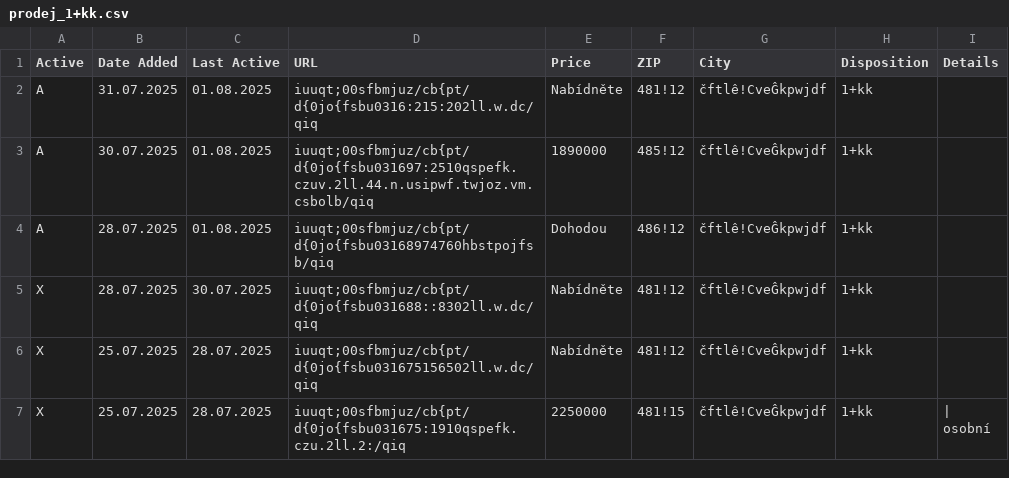
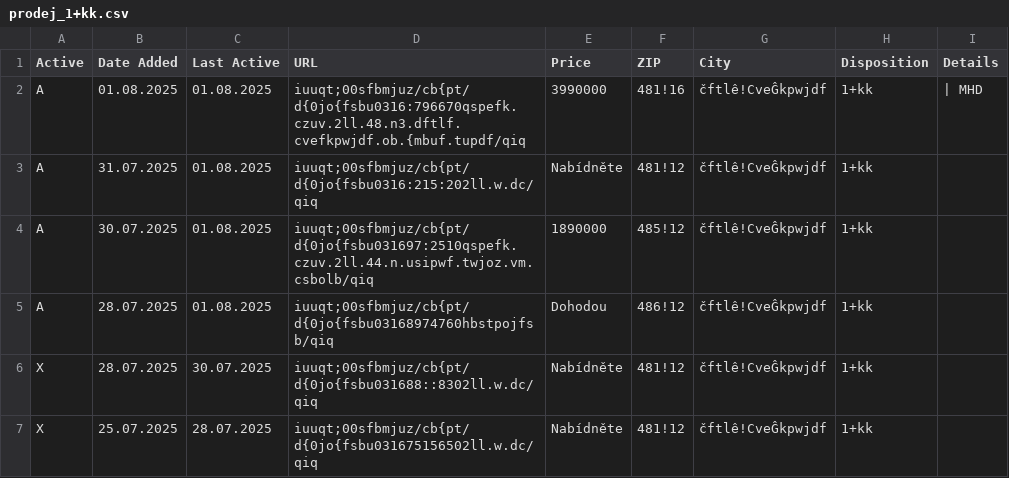
Before and after one commit to zahapat/real-watchdog, a CSV file: database/prodej_1+kk.csv, drawn as a sheet; only a part is shown; the shorter side is filled out with more unchanged rows.

Commit message:
[refactor]: Update database via automated action

```diff
--- a/database/prodej_1+kk.csv
+++ b/database/prodej_1+kk.csv
@@ -1,2 +1,3 @@
 Active,Date Added,Last Active,URL,Price,ZIP,City,Disposition,Details
+A,01.08.2025,01.08.2025,iuuqt;00sfbmjuz/cb{pt/d{0jo{fsbu0316:796670qspefk.czuv.2ll.48.n3.dftlf.cvefkpwjdf.ob.{mbuf.tupdf/qiq,3990000,481!16,čftlê!CveĜkpwjdf,1+kk,|  MHD
 A,31.07.2025,01.08.2025,iuuqt;00sfbmjuz/cb{pt/d{0jo{fsbu0316:215:202ll.w.dc/qiq,Nabídněte,481!12,čftlê!CveĜkpwjdf,1+kk,""
```
